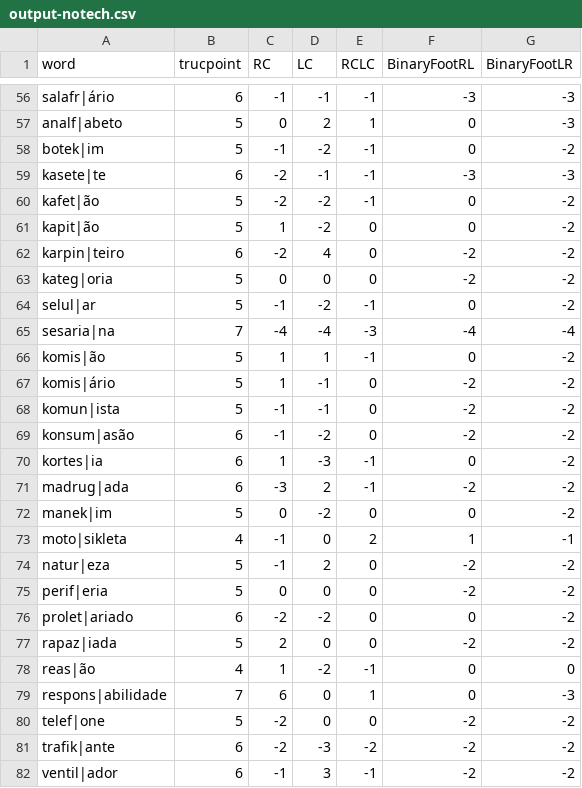
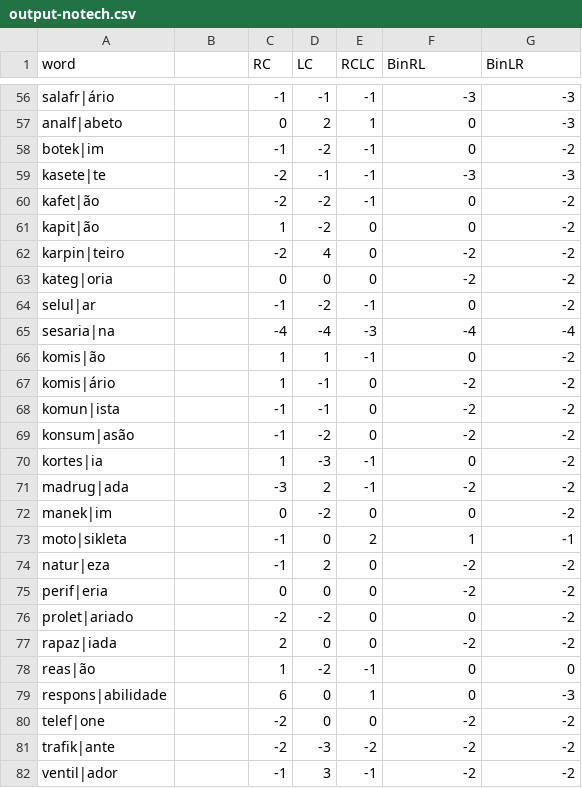
Before and after one commit to jacksonllee/BP-truncation, a CSV file: output-notech.csv, drawn as a sheet; only a part is shown, gaps mark what is left out; the diff covers the shown part only; the diff names each change by its address in the sheet, - before the commit and + after, or states it on an @@ line.

```diff
--- a/output-notech.csv
+++ b/output-notech.csv
-B1: trucpoint
+B1: (empty)
-F1: BinaryFootRL
+F1: BinRL
-G1: BinaryFootLR
+G1: BinLR
-B56: 6
+B56: (empty)
-B57:B58: 5
+B57:B58: (empty)
-B59: 6
+B59: (empty)
-B60:B61: 5
+B60:B61: (empty)
-B62: 6
+B62: (empty)
-B63:B64: 5
+B63:B64: (empty)
-B65: 7
+B65: (empty)
-B66:B68: 5
+B66:B68: (empty)
-B69:B71: 6
+B69:B71: (empty)
-B72: 5
+B72: (empty)
-B73: 4
+B73: (empty)
-B74:B75: 5
+B74:B75: (empty)
-B76: 6
+B76: (empty)
-B77: 5
+B77: (empty)
-B78: 4
+B78: (empty)
-B79: 7
+B79: (empty)
-B80: 5
+B80: (empty)
-B81:B82: 6
+B81:B82: (empty)
```
Also changed, not shown: 1 added row, 4 removed rows and 100 edited cells elsewhere in this file, 30 other files.
